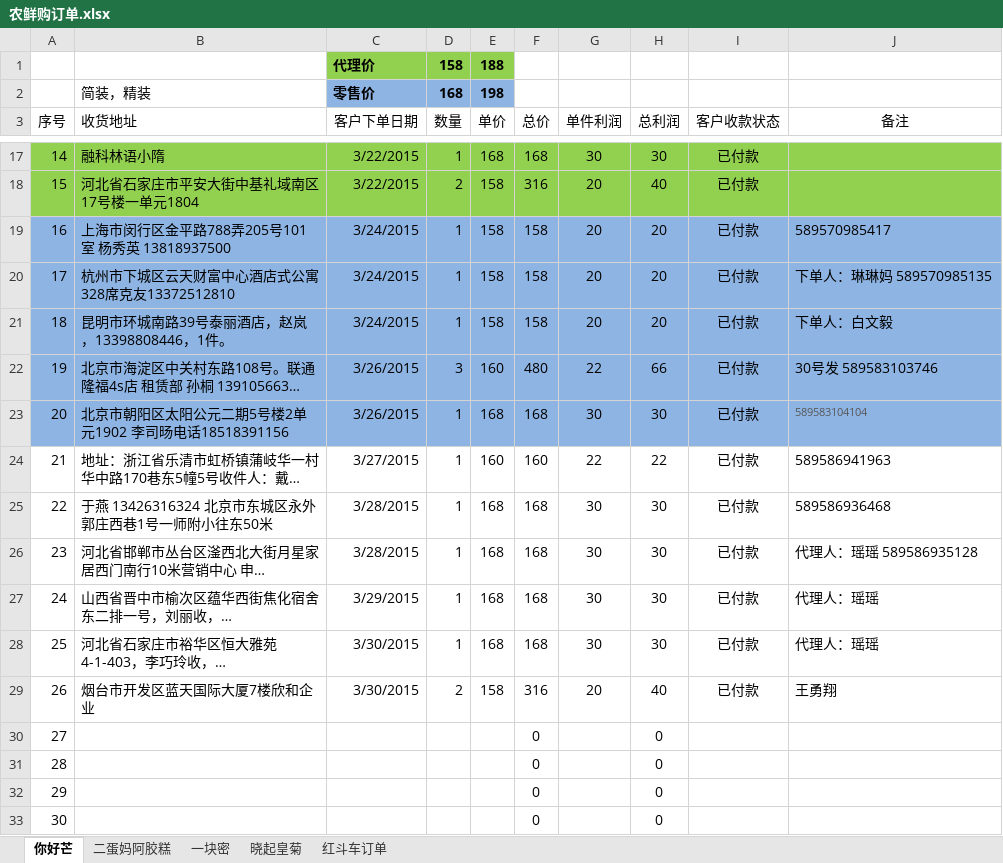
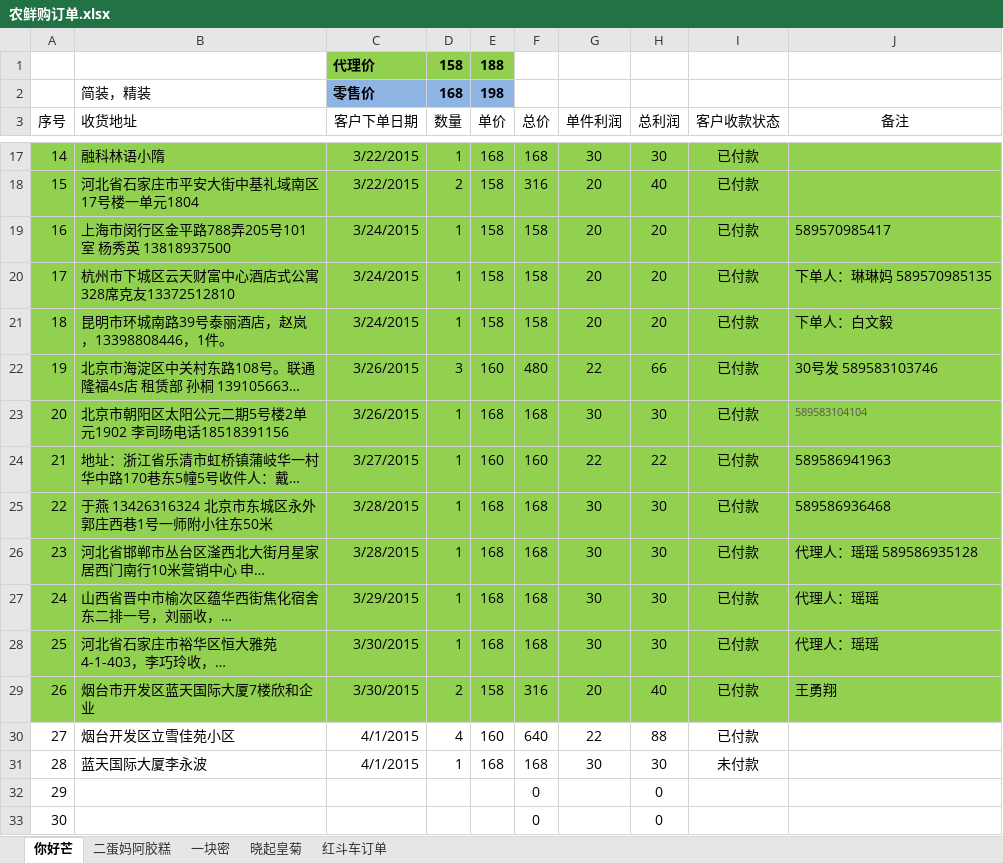
Before and after one commit to ettor/miyou, an Excel workbook: Documents/农鲜购订单.xlsx, sheet 你好芒, drawn as a sheet; only a part is shown, gaps mark what is left out; long unchanged cells end in …; values as stored, in another font and other column widths than the file's, no borders; the diff names each change by its address in the sheet, - before the commit and + after, or states it on an @@ line.

```diff
--- a/Documents/农鲜购订单.xlsx (sheet 你好芒)
+++ b/Documents/农鲜购订单.xlsx (sheet 你好芒)
-A19:J23 fill: #8EB4E3
+A19:J23 fill: #92D050
-A24:J29 fill: none
+A24:J29 fill: #92D050
-B30 (收货地址): (empty)
+B30 (收货地址): 烟台开发区立雪佳苑小区
-C30:C31 (客户下单日期): (empty)
+C30:C31 (客户下单日期): 4/1/2015
-D30 (数量): (empty)
+D30 (数量): 4
-E30 (单价): (empty)
+E30 (单价): 160
-F30 (总价): 0
+F30 (总价): 640
-G30 (单件利润): (empty)
+G30 (单件利润): 22
-H30 (总利润): 0
+H30 (总利润): 88
-I30 (客户收款状态): (empty)
+I30 (客户收款状态): 已付款
-B31 (收货地址): (empty)
+B31 (收货地址): 蓝天国际大厦李永波
-D31 (数量): (empty)
+D31 (数量): 1
-E31 (单价): (empty)
+E31 (单价): 168
-F31 (总价): 0
+F31 (总价): 168
-G31 (单件利润): (empty)
+G31 (单件利润): 30
-H31 (总利润): 0
+H31 (总利润): 30
-I31 (客户收款状态): (empty)
+I31 (客户收款状态): 未付款
```
Also changed, not shown: sheet 红斗车订单, sheet 一块密, sheet 晓起皇菊.
